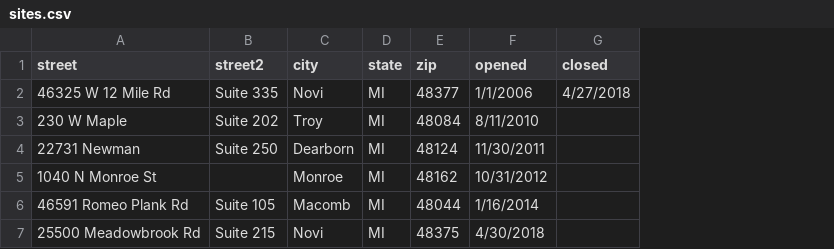
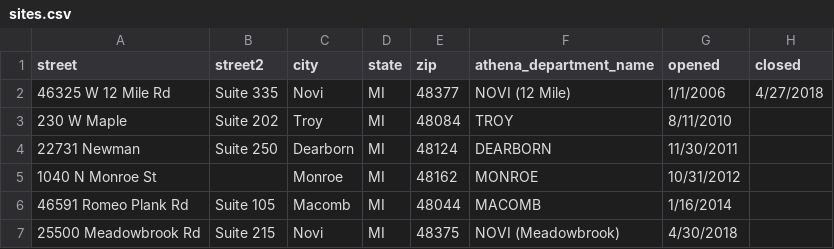
Before and after one commit to NickFenzan/docker-data-warehouse-di, a CSV file: pentaho/data/sites.csv, drawn as a sheet; the diff names each change by its address in the sheet, - before the commit and + after, or states it on an @@ line.

Commit message:
Redid Site schema to include department names. This was the simplest way to deal with the move. A better way (using the address) should be used later.

```diff
--- a/pentaho/data/sites.csv
+++ b/pentaho/data/sites.csv
+column F (athena_department_name), rows 2-7: NOVI (12 Mile) | TROY | DEARBORN | MONROE | MACOMB | NOVI (Meadowbrook)
```
Also changed, not shown: 3 other files.
